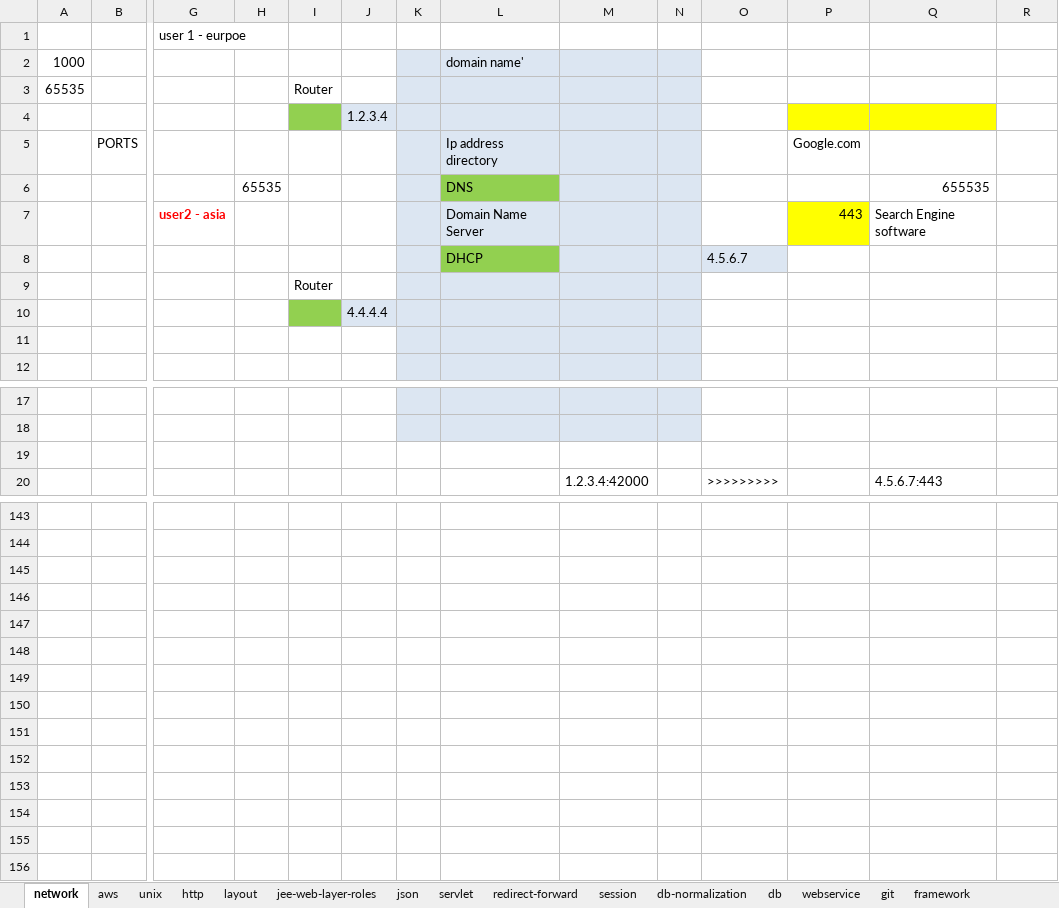
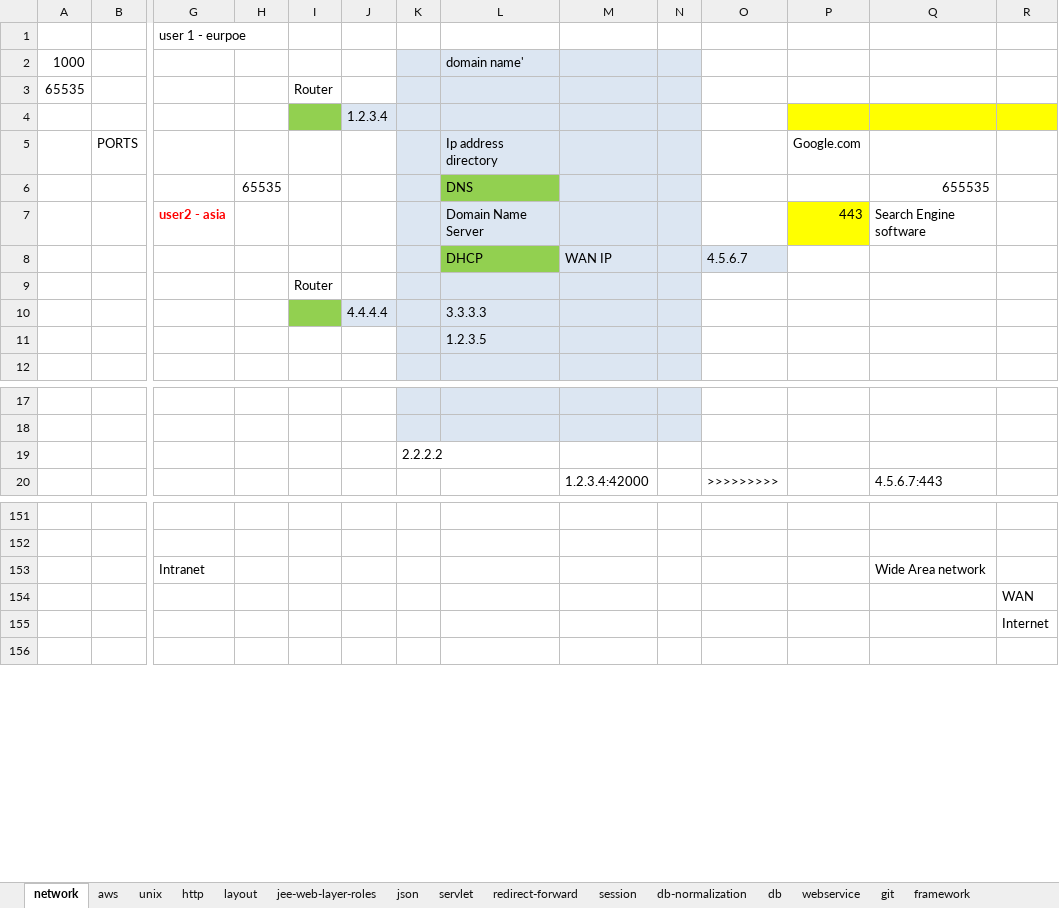
Before and after one commit to kumarunigo/unidecjee, an Excel workbook: jee_latest_st.xlsx, sheet network, drawn as a sheet; only a part is shown, gaps mark what is left out; values as stored, in another font and other column widths than the file's, no borders; removed rows and columns are numbered as before the commit, all else as after; rows hold the shown columns only; the diff covers the shown part only; the diff names each change by its address in the sheet, - before the commit and + after, or states it on an @@ line.

Commit message:
network basics

```diff
--- a/jee_latest_st.xlsx (sheet network)
+++ b/jee_latest_st.xlsx (sheet network)
-R4 fill: none
+R4 fill: #FFFF00
-M8: (empty)
+M8: WAN IP
-L10: (empty)
+L10: 3.3.3.3
-L11: (empty)
+L11: 1.2.3.5
-K19: (empty)
+K19: 2.2.2.2
-row 153: (empty)
+row 153:  |  | Intranet |  |  |  |  |  |  |  |  |  | Wide Area network
-R154: (empty)
+R154: WAN
-R155: (empty)
+R155: Internet
-row 148: (empty)
-row 149: (empty)
-row 150: (empty)
-row 151: (empty)
-row 152: (empty)
-row 153: (empty)
-row 154: (empty)
-row 155: (empty)
```
Also changed, not shown: 143 added rows, 1 removed row, 15 edited cells and cell formats elsewhere in this sheet, 2 other files.
